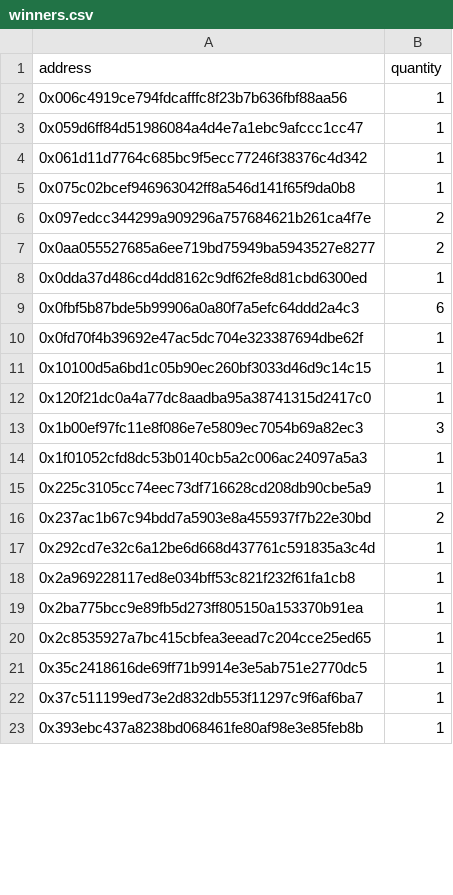
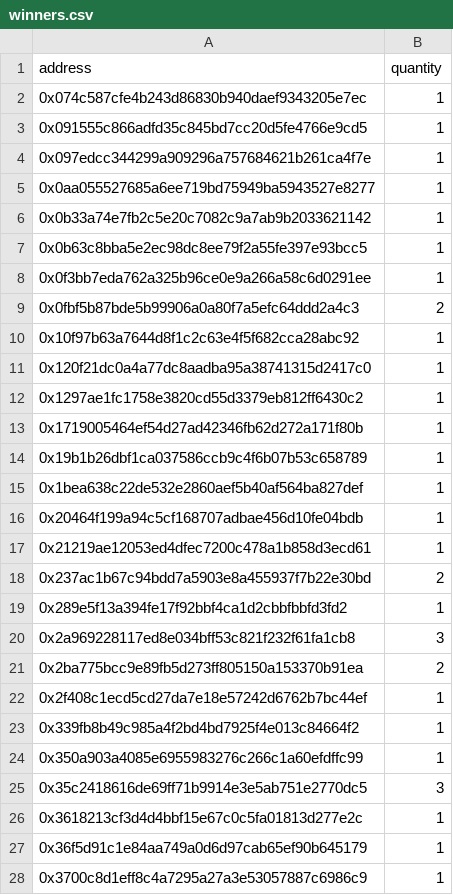
Before and after one commit to jburk-gala/vox-rng, a CSV file: Snapshot_1/winners.csv, drawn as a sheet; only a part is shown; the diff covers the shown part only.

```diff
--- a/Snapshot_1/winners.csv
+++ b/Snapshot_1/winners.csv
@@ -1,23 +1,28 @@
 address,quantity
-0x006c4919ce794fdcafffc8f23b7b636fbf88aa56,1
-0x059d6ff84d51986084a4d4e7a1ebc9afccc1cc47,1
-0x061d11d7764c685bc9f5ecc77246f38376c4d342,1
-0x075c02bcef946963042ff8a546d141f65f9da0b8,1
-0x097edcc344299a909296a757684621b261ca4f7e,2
-0x0aa055527685a6ee719bd75949ba5943527e8277,2
-0x0dda37d486cd4dd8162c9df62fe8d81cbd6300ed,1
-0x0fbf5b87bde5b99906a0a80f7a5efc64ddd2a4c3,6
-0x0fd70f4b39692e47ac5dc704e323387694dbe62f,1
-0x10100d5a6bd1c05b90ec260bf3033d46d9c14c15,1
+0x074c587cfe4b243d86830b940daef9343205e7ec,1
+0x091555c866adfd35c845bd7cc20d5fe4766e9cd5,1
+0x097edcc344299a909296a757684621b261ca4f7e,1
+0x0aa055527685a6ee719bd75949ba5943527e8277,1
+0x0b33a74e7fb2c5e20c7082c9a7ab9b2033621142,1
+0x0b63c8bba5e2ec98dc8ee79f2a55fe397e93bcc5,1
+0x0f3bb7eda762a325b96ce0e9a266a58c6d0291ee,1
+0x0fbf5b87bde5b99906a0a80f7a5efc64ddd2a4c3,2
+0x10f97b63a7644d8f1c2c63e4f5f682cca28abc92,1
 0x120f21dc0a4a77dc8aadba95a38741315d2417c0,1
-0x1b00ef97fc11e8f086e7e5809ec7054b69a82ec3,3
-0x1f01052cfd8dc53b0140cb5a2c006ac24097a5a3,1
-0x225c3105cc74eec73df716628cd208db90cbe5a9,1
+0x1297ae1fc1758e3820cd55d3379eb812ff6430c2,1
+0x1719005464ef54d27ad42346fb62d272a171f80b,1
+0x19b1b26dbf1ca037586ccb9c4f6b07b53c658789,1
+0x1bea638c22de532e2860aef5b40af564ba827def,1
+0x20464f199a94c5cf168707adbae456d10fe04bdb,1
+0x21219ae12053ed4dfec7200c478a1b858d3ecd61,1
 0x237ac1b67c94bdd7a5903e8a455937f7b22e30bd,2
-0x292cd7e32c6a12be6d668d437761c591835a3c4d,1
-0x2a969228117ed8e034bff53c821f232f61fa1cb8,1
-0x2ba775bcc9e89fb5d273ff805150a153370b91ea,1
-0x2c8535927a7bc415cbfea3eead7c204cce25ed65,1
-0x35c2418616de69ff71b9914e3e5ab751e2770dc5,1
-0x37c511199ed73e2d832db553f11297c9f6af6ba7,1
-0x393ebc437a8238bd068461fe80af98e3e85feb8b,1
+0x289e5f13a394fe17f92bbf4ca1d2cbbfbbfd3fd2,1
+0x2a969228117ed8e034bff53c821f232f61fa1cb8,3
+0x2ba775bcc9e89fb5d273ff805150a153370b91ea,2
+0x2f408c1ecd5cd27da7e18e57242d6762b7bc44ef,1
+0x339fb8b49c985a4f2bd4bd7925f4e013c84664f2,1
+0x350a903a4085e6955983276c266c1a60efdffc99,1
+0x35c2418616de69ff71b9914e3e5ab751e2770dc5,3
+0x3618213cf3d4d4bbf15e67c0c5fa01813d277e2c,1
+0x36f5d91c1e84aa749a0d6d97cab65ef90b645179,1
+0x3700c8d1eff8c4a7295a27a3e53057887c6986c9,1
```
Also changed, not shown: 20 added rows, 28 removed rows and 53 edited cells elsewhere in this file, Snapshot_1/trolls_vox_box.csv, 1 other file.
